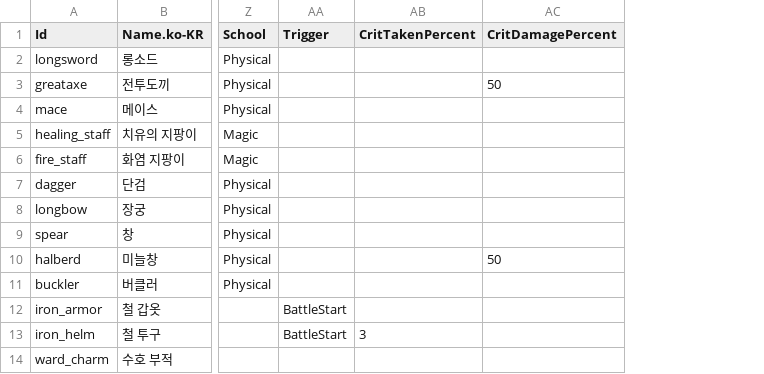
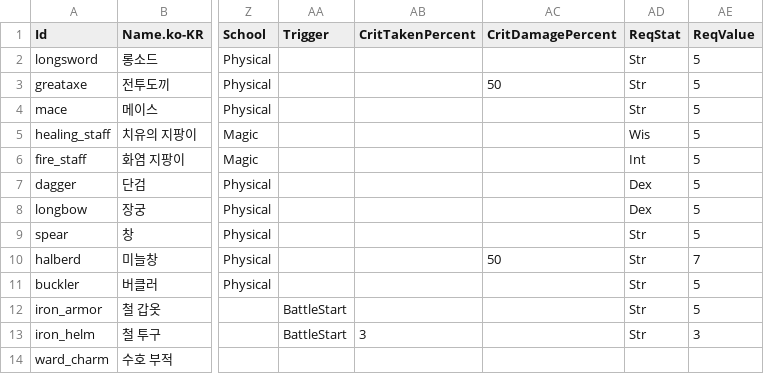
Before and after one commit to merustudy/F1, a CSV file: Assets/@Data/Source/ItemData.csv, drawn as a sheet; only a part is shown, gaps mark what is left out; the diff names each change by its address in the sheet, - before the commit and + after, or states it on an @@ line.

```diff
--- a/Assets/@Data/Source/ItemData.csv
+++ b/Assets/@Data/Source/ItemData.csv
+column AD (ReqStat), rows 2-13: Str | Str | Str | Wis | Int | Dex | Dex | Str | Str | Str | Str | Str
+column AE (ReqValue), rows 2-13: 5 | 5 | 5 | 5 | 5 | 5 | 5 | 5 | 7 | 5 | 5 | 3
```
Also changed, not shown: 19 other files.
